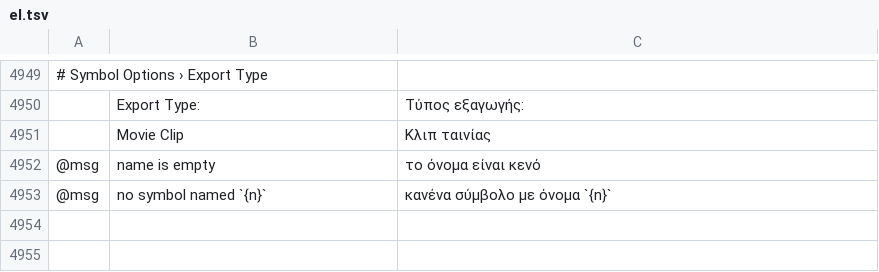
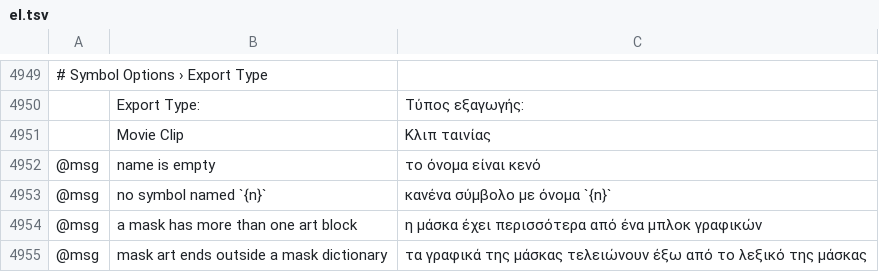
Before and after one commit to 00xJS/vectorcraft, a TSV file: crates/ui-egui/src/i18n/el.tsv, drawn as a sheet; only a part is shown, gaps mark what is left out; the diff names each change by its address in the sheet, - before the commit and + after, or states it on an @@ line.

Commit message:
CI: simplify boolean guards and translate EPS mask errors

```diff
--- a/crates/ui-egui/src/i18n/el.tsv
+++ b/crates/ui-egui/src/i18n/el.tsv
+row 4954: @msg | a mask has more than one art block | η μάσκα έχει περισσότερα από ένα μπλοκ γραφικών
+row 4955: @msg | mask art ends outside a mask dictionary | τα γραφικά της μάσκας τελειώνουν έξω από το λεξικό της μάσκας
```
Also changed, not shown: crates/ui-egui/src/i18n/es.tsv, crates/ui-egui/src/i18n/fr.tsv, 16 other files.
